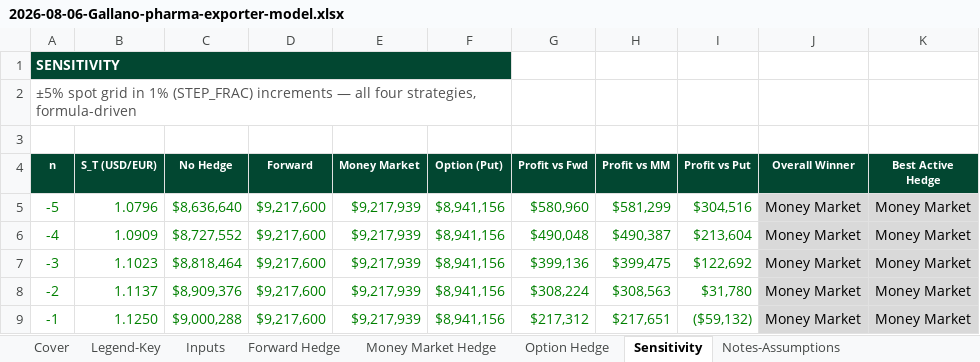
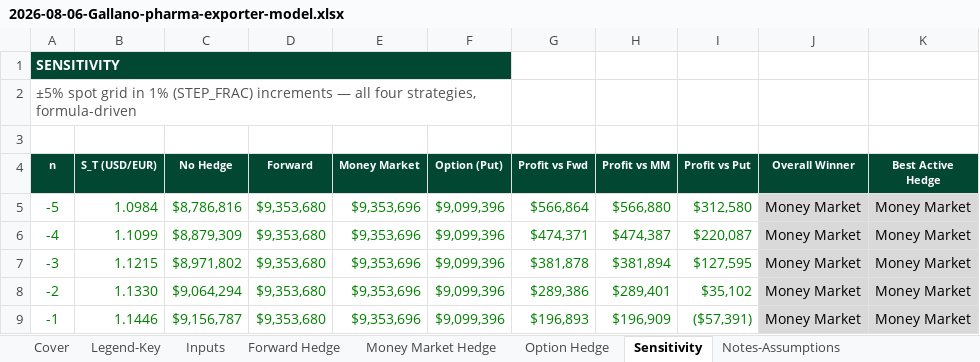
Before and after one commit to clarencegallano/clarencegallano, an Excel workbook: models/builds/2026-08-06-Gallano-pharma-exporter-model.xlsx, sheet Sensitivity, drawn as a sheet; only a part is shown; values as stored, in another font and other column widths than the file's, no borders; charts and pictures not drawn; the diff covers the shown part only; the diff names each change by its address in the sheet, - before the commit and + after, or states it on an @@ line.

Commit message:
Add files via upload

```diff
--- a/models/builds/2026-08-06-Gallano-pharma-exporter-model.xlsx (sheet Sensitivity)
+++ b/models/builds/2026-08-06-Gallano-pharma-exporter-model.xlsx (sheet Sensitivity)
-B5 (S_T (USD/EUR)): 1.0796
+B5 (S_T (USD/EUR)): 1.0984
-C5 (No Hedge): $8,636,640
+C5 (No Hedge): $8,786,816
-D5:D9 (Forward): $9,217,600
+D5:D9 (Forward): $9,353,680
-E5:E9 (Money Market): $9,217,939
+E5:E9 (Money Market): $9,353,696
-F5:F9 (Option (Put)): $8,941,156
+F5:F9 (Option (Put)): $9,099,396
-G5 (Profit vs Fwd): $580,960
+G5 (Profit vs Fwd): $566,864
-H5 (Profit vs MM): $581,299
+H5 (Profit vs MM): $566,880
-I5 (Profit vs Put): $304,516
+I5 (Profit vs Put): $312,580
-B6 (S_T (USD/EUR)): 1.0909
+B6 (S_T (USD/EUR)): 1.1099
-C6 (No Hedge): $8,727,552
+C6 (No Hedge): $8,879,309
-G6 (Profit vs Fwd): $490,048
+G6 (Profit vs Fwd): $474,371
-H6 (Profit vs MM): $490,387
+H6 (Profit vs MM): $474,387
-I6 (Profit vs Put): $213,604
+I6 (Profit vs Put): $220,087
-B7 (S_T (USD/EUR)): 1.1023
+B7 (S_T (USD/EUR)): 1.1215
-C7 (No Hedge): $8,818,464
+C7 (No Hedge): $8,971,802
-G7 (Profit vs Fwd): $399,136
+G7 (Profit vs Fwd): $381,878
-H7 (Profit vs MM): $399,475
+H7 (Profit vs MM): $381,894
-I7 (Profit vs Put): $122,692
+I7 (Profit vs Put): $127,595
-B8 (S_T (USD/EUR)): 1.1137
+B8 (S_T (USD/EUR)): 1.1330
-C8 (No Hedge): $8,909,376
+C8 (No Hedge): $9,064,294
-G8 (Profit vs Fwd): $308,224
+G8 (Profit vs Fwd): $289,386
-H8 (Profit vs MM): $308,563
+H8 (Profit vs MM): $289,401
-I8 (Profit vs Put): $31,780
+I8 (Profit vs Put): $35,102
-B9 (S_T (USD/EUR)): 1.1250
+B9 (S_T (USD/EUR)): 1.1446
-C9 (No Hedge): $9,000,288
+C9 (No Hedge): $9,156,787
-G9 (Profit vs Fwd): $217,312
+G9 (Profit vs Fwd): $196,893
-H9 (Profit vs MM): $217,651
+H9 (Profit vs MM): $196,909
-I9 (Profit vs Put): ($59,132)
+I9 (Profit vs Put): ($57,391)
```
Also changed, not shown: 54 edited cells elsewhere in this sheet, sheet Option Hedge, sheet Inputs, sheet Money Market Hedge, sheet Forward Hedge, sheet Legend-Key, charts or pictures.
